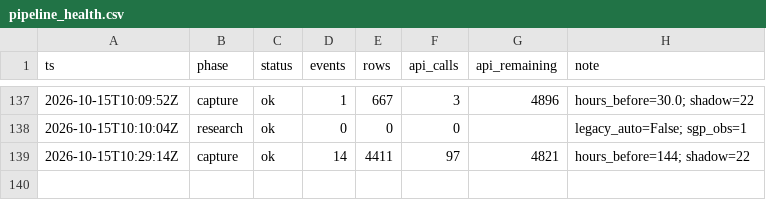
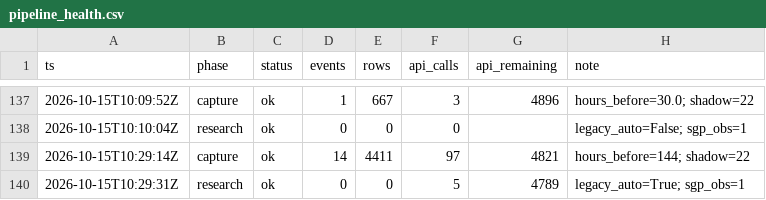
Before and after one commit to zilverest/prop-lab, a CSV file: data/pipeline_health.csv, drawn as a sheet; only a part is shown, gaps mark what is left out; the diff names each change by its address in the sheet, - before the commit and + after, or states it on an @@ line.

```diff
--- a/data/pipeline_health.csv
+++ b/data/pipeline_health.csv
+row 140: 2026-10-15T10:29:31Z | research | ok | 0 | 0 | 5 | 4789 | legacy_auto=True; sgp_obs=1
```
Also changed, not shown: data/sgp_shadow_boards.csv, 3 other files.
